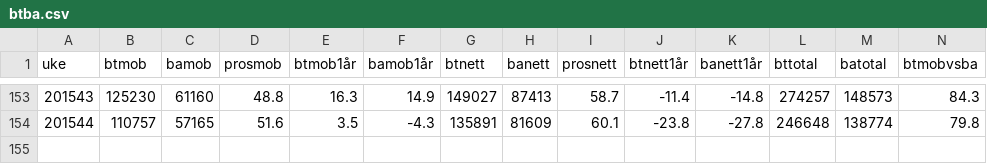
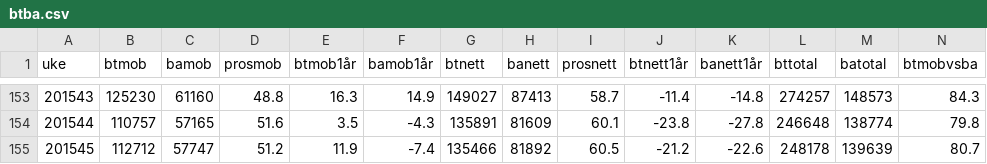
Before and after one commit to chrilur/btbameteret, a CSV file: data/btba.csv, drawn as a sheet; only a part is shown, gaps mark what is left out.

```diff
--- a/data/btba.csv
+++ b/data/btba.csv
@@ -154 +154,2 @@
 201544,"110757","57165","51.6","3.5","-4.3","135891","81609","60.1","-23.8","-27.8","246648","138774","79.8"
+201545,"112712","57747","51.2","11.9","-7.4","135466","81892","60.5","-21.2","-22.6","248178","139639","80.7"
```
Also changed, not shown: 3 other files.
